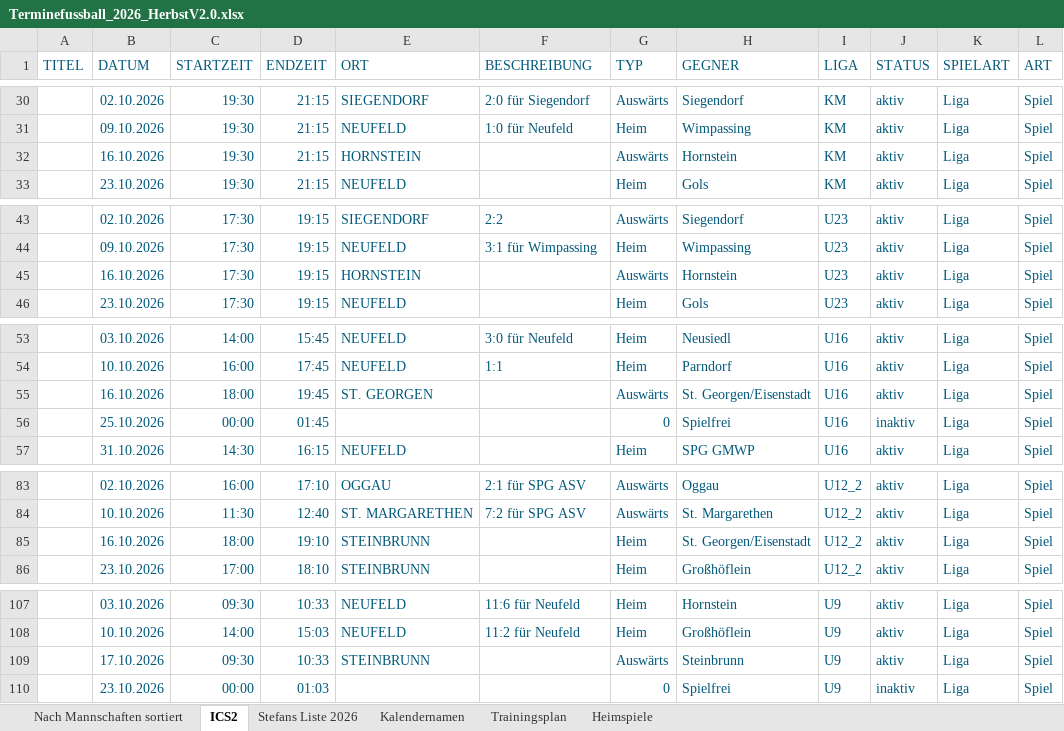
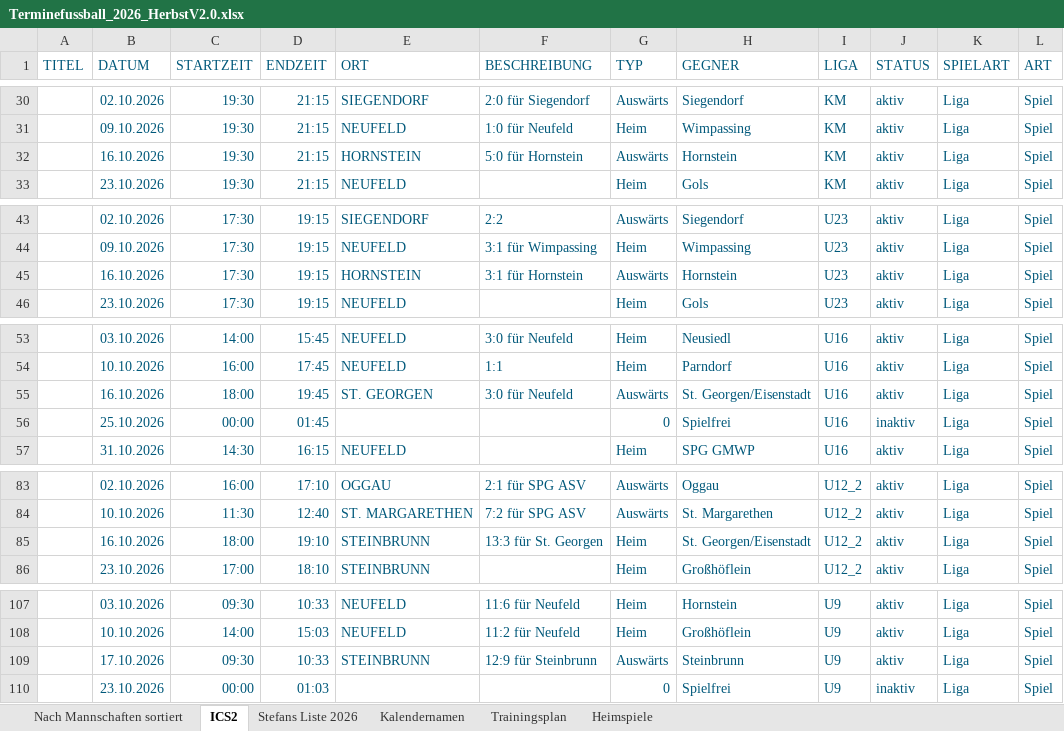
Before and after one commit to dtb-asv/asv-neufeld, an Excel workbook: Excel2/Terminefussball_2026_HerbstV2.0.xlsx, sheet ICS2, drawn as a sheet; only a part is shown, gaps mark what is left out; values as stored, in another font and other column widths than the file's, no borders; the diff names each change by its address in the sheet, - before the commit and + after, or states it on an @@ line.

```diff
--- a/Excel2/Terminefussball_2026_HerbstV2.0.xlsx (sheet ICS2)
+++ b/Excel2/Terminefussball_2026_HerbstV2.0.xlsx (sheet ICS2)
-F32 (BESCHREIBUNG): (empty)
+F32 (BESCHREIBUNG): 5:0 für Hornstein
-F45 (BESCHREIBUNG): (empty)
+F45 (BESCHREIBUNG): 3:1 für Hornstein
-F55 (BESCHREIBUNG): (empty)
+F55 (BESCHREIBUNG): 3:0 für Neufeld
-F85 (BESCHREIBUNG): (empty)
+F85 (BESCHREIBUNG): 13:3 für St. Georgen
-F109 (BESCHREIBUNG): (empty)
+F109 (BESCHREIBUNG): 12:9 für Steinbrunn
```
Also changed, not shown: 10 other files.
